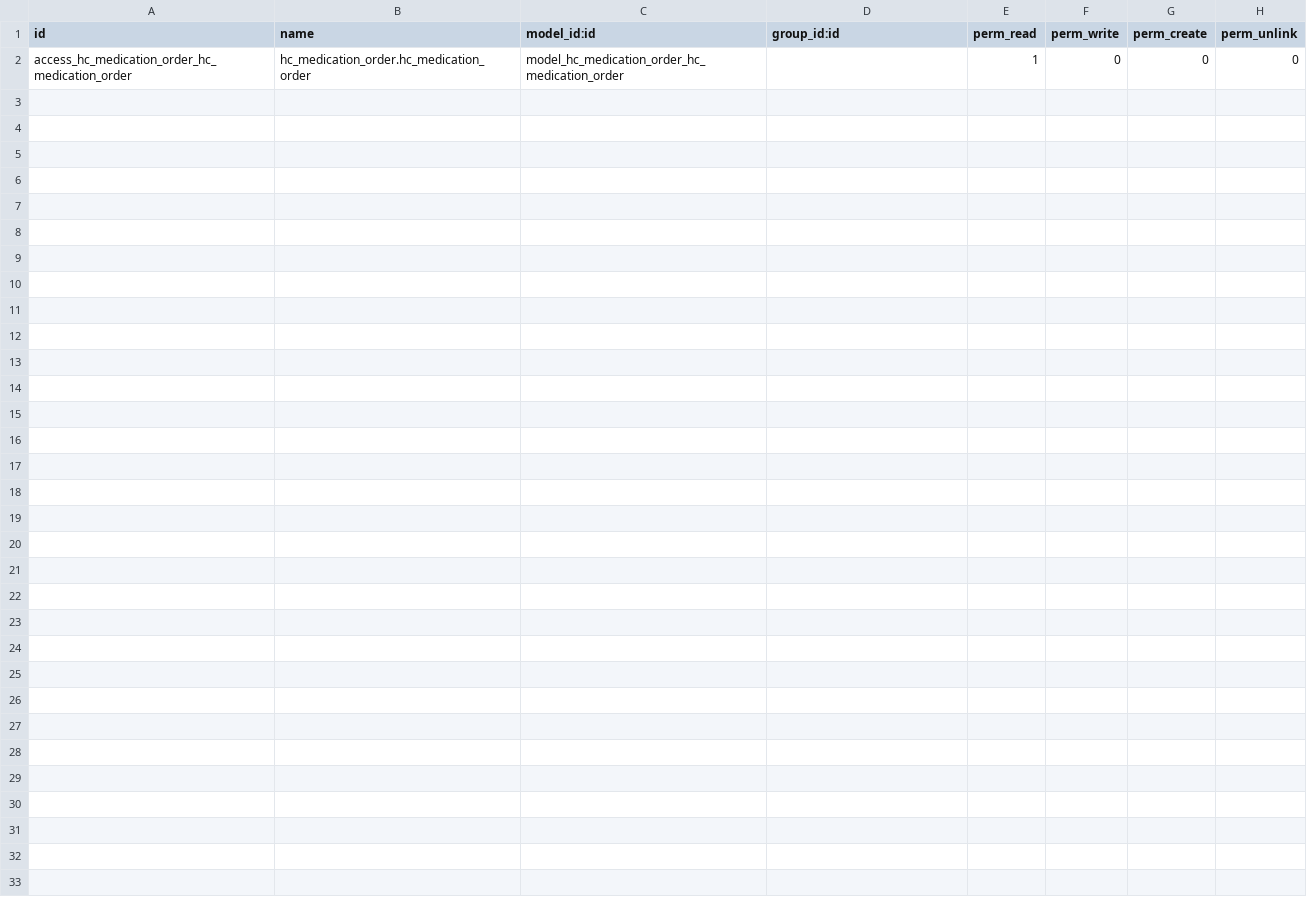
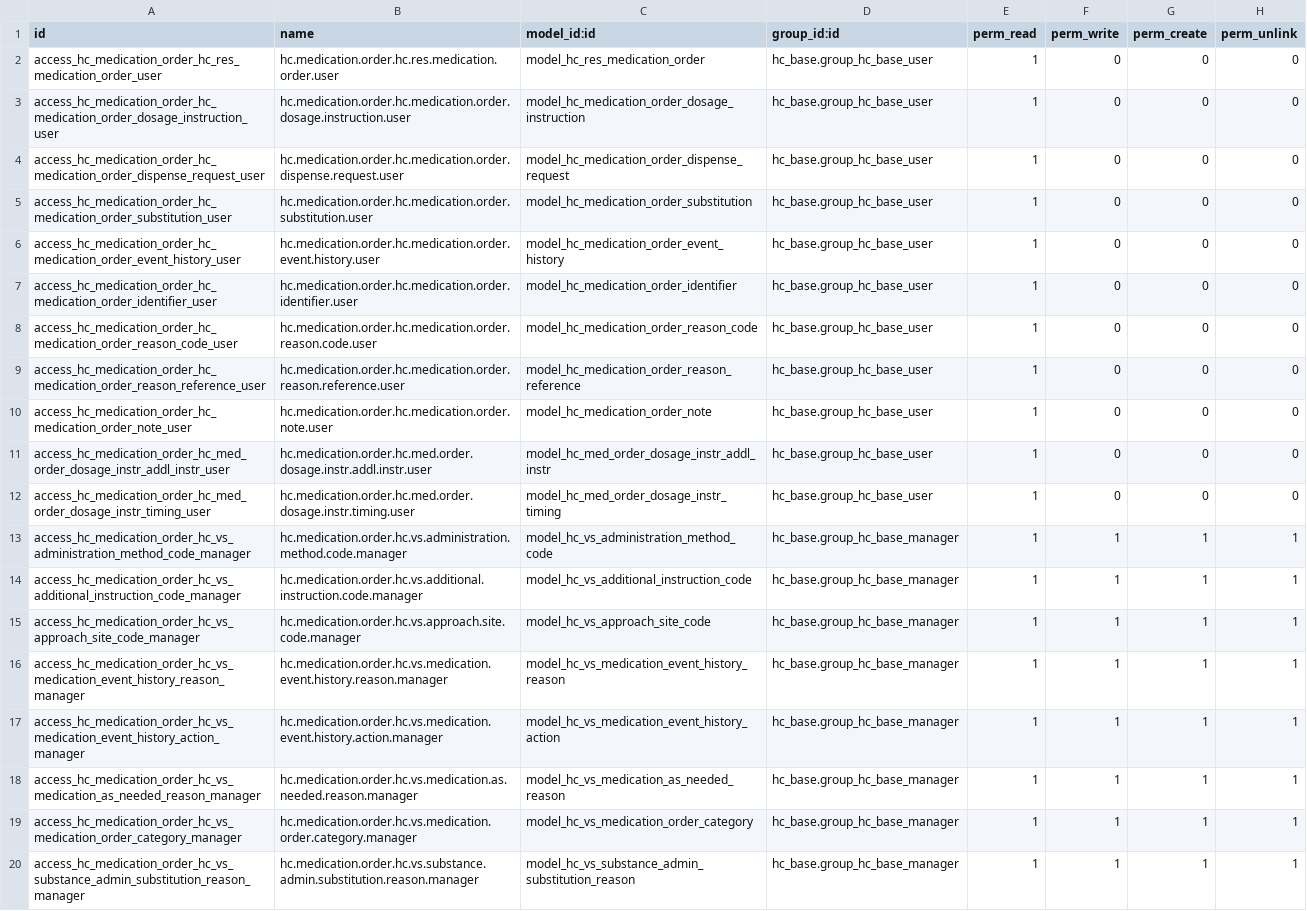
Before and after one commit to LasLabs/odoo-fhir, a CSV file: addons/hc_medication_order/security/ir.model.access.csv, drawn as a sheet.

```diff
--- a/addons/hc_medication_order/security/ir.model.access.csv
+++ b/addons/hc_medication_order/security/ir.model.access.csv
@@ -1,2 +1,20 @@
 id,name,model_id:id,group_id:id,perm_read,perm_write,perm_create,perm_unlink
-access_hc_medication_order_hc_medication_order,hc_medication_order.hc_medication_order,model_hc_medication_order_hc_medication_order,,1,0,0,0
+access_hc_medication_order_hc_res_medication_order_user,hc.medication.order.hc.res.medication.order.user,model_hc_res_medication_order,hc_base.group_hc_base_user,1,0,0,0
+access_hc_medication_order_hc_medication_order_dosage_instruction_user,hc.medication.order.hc.medication.order.dosage.instruction.user,model_hc_medication_order_dosage_instruction,hc_base.group_hc_base_user,1,0,0,0
+access_hc_medication_order_hc_medication_order_dispense_request_user,hc.medication.order.hc.medication.order.dispense.request.user,model_hc_medication_order_dispense_request,hc_base.group_hc_base_user,1,0,0,0
+access_hc_medication_order_hc_medication_order_substitution_user,hc.medication.order.hc.medication.order.substitution.user,model_hc_medication_order_substitution,hc_base.group_hc_base_user,1,0,0,0
+access_hc_medication_order_hc_medication_order_event_history_user,hc.medication.order.hc.medication.order.event.history.user,model_hc_medication_order_event_history,hc_base.group_hc_base_user,1,0,0,0
+access_hc_medication_order_hc_medication_order_identifier_user,hc.medication.order.hc.medication.order.identifier.user,model_hc_medication_order_identifier,hc_base.group_hc_base_user,1,0,0,0
+access_hc_medication_order_hc_medication_order_reason_code_user,hc.medication.order.hc.medication.order.reason.code.user,model_hc_medication_order_reason_code,hc_base.group_hc_base_user,1,0,0,0
+access_hc_medication_order_hc_medication_order_reason_reference_user,hc.medication.order.hc.medication.order.reason.reference.user,model_hc_medication_order_reason_reference,hc_base.group_hc_base_user,1,0,0,0
+access_hc_medication_order_hc_medication_order_note_user,hc.medication.order.hc.medication.order.note.user,model_hc_medication_order_note,hc_base.group_hc_base_user,1,0,0,0
+access_hc_medication_order_hc_med_order_dosage_instr_addl_instr_user,hc.medication.order.hc.med.order.dosage.instr.addl.instr.user,model_hc_med_order_dosage_instr_addl_instr,hc_base.group_hc_base_user,1,0,0,0
+access_hc_medication_order_hc_med_order_dosage_instr_timing_user,hc.medication.order.hc.med.order.dosage.instr.timing.user,model_hc_med_order_dosage_instr_timing,hc_base.group_hc_base_user,1,0,0,0
+access_hc_medication_order_hc_vs_administration_method_code_manager,hc.medication.order.hc.vs.administration.method.code.manager,model_hc_vs_administration_method_code,hc_base.group_hc_base_manager,1,1,1,1
+access_hc_medication_order_hc_vs_additional_instruction_code_manager,hc.medication.order.hc.vs.additional.instruction.code.manager,model_hc_vs_additional_instruction_code,hc_base.group_hc_base_manager,1,1,1,1
+access_hc_medication_order_hc_vs_approach_site_code_manager,hc.medication.order.hc.vs.approach.site.code.manager,model_hc_vs_approach_site_code,hc_base.group_hc_base_manager,1,1,1,1
+access_hc_medication_order_hc_vs_medication_event_history_reason_manager,hc.medication.order.hc.vs.medication.event.history.reason.manager,model_hc_vs_medication_event_history_reason,hc_base.group_hc_base_manager,1,1,1,1
+access_hc_medication_order_hc_vs_medication_event_history_action_manager,hc.medication.order.hc.vs.medication.event.history.action.manager,model_hc_vs_medication_event_history_action,hc_base.group_hc_base_manager,1,1,1,1
+access_hc_medication_order_hc_vs_medication_as_needed_reason_manager,hc.medication.order.hc.vs.medication.as.needed.reason.manager,model_hc_vs_medication_as_needed_reason,hc_base.group_hc_base_manager,1,1,1,1
+access_hc_medication_order_hc_vs_medication_order_category_manager,hc.medication.order.hc.vs.medication.order.category.manager,model_hc_vs_medication_order_category,hc_base.group_hc_base_manager,1,1,1,1
+access_hc_medication_order_hc_vs_substance_admin_substitution_reason_manager,hc.medication.order.hc.vs.substance.admin.substitution.reason.manager,model_hc_vs_substance_admin_substitution_reason,hc_base.group_hc_base_manager,1,1,1,1
```
Also changed, not shown: addons/hc_allergy_intolerance/security/ir.model.access.csv, addons/hc_base/security/ir.model.access.csv, 13 other files.
